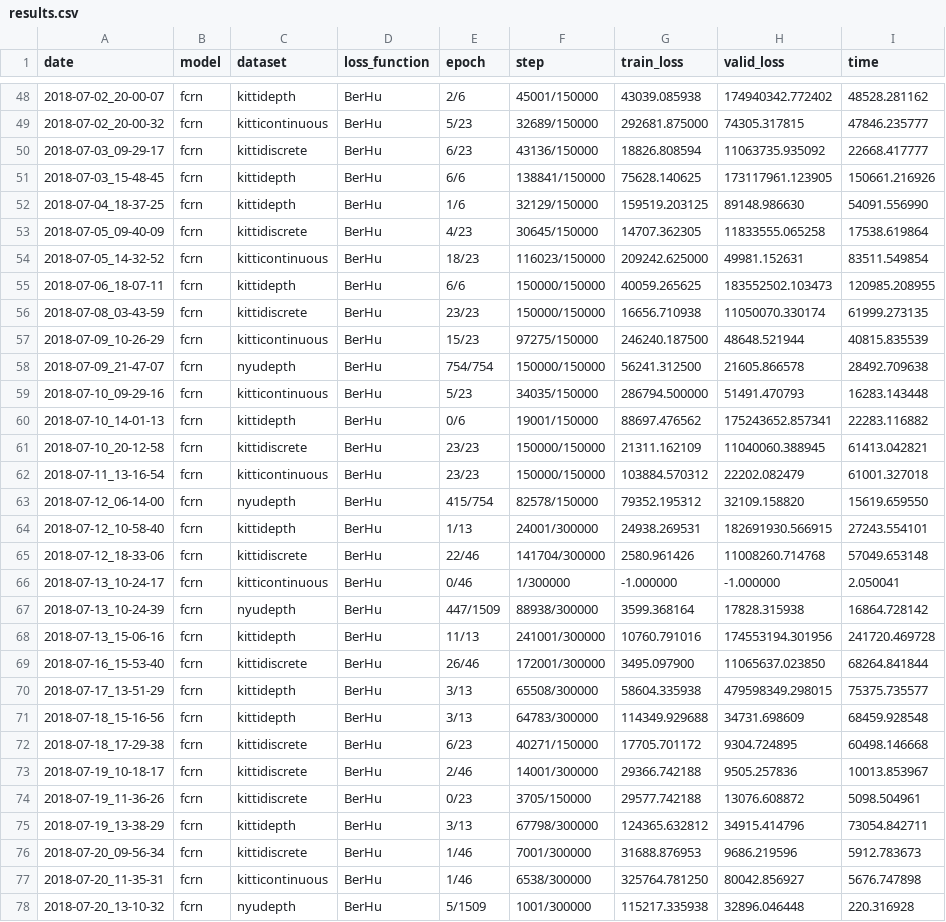
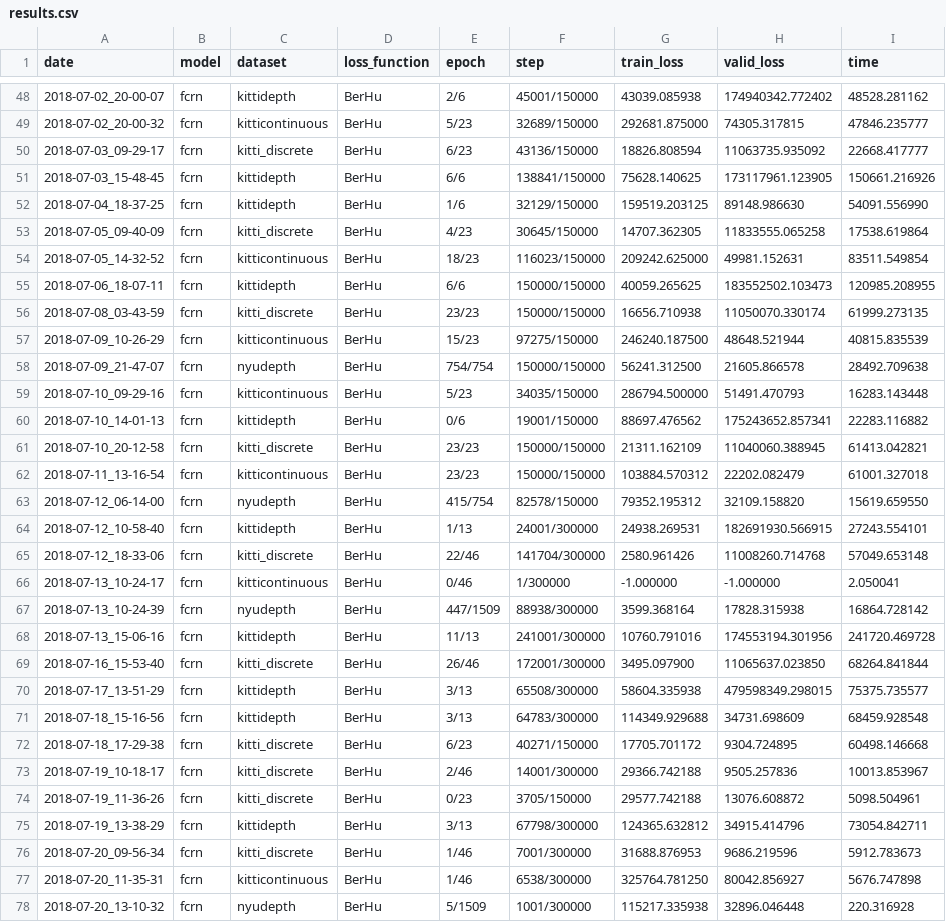
Before and after one commit to irolaina/FCRN-DepthPrediction, a CSV file: tensorflow/results.csv, drawn as a sheet; only a part is shown, gaps mark what is left out; the diff covers the shown part only.

```diff
--- a/tensorflow/results.csv
+++ b/tensorflow/results.csv
@@ -49,9 +49,9 @@ date,model,dataset,loss_function,epoch,step, train_loss, valid_loss,time
 2018-07-02_20-00-32,fcrn,kitticontinuous,BerHu, 5/23, 32689/150000, 292681.875000, 74305.317815, 47846.235777
-2018-07-03_09-29-17,fcrn,kittidiscrete,BerHu, 6/23, 43136/150000, 18826.808594, 11063735.935092, 22668.417777
+2018-07-03_09-29-17,fcrn,kitti_discrete,BerHu, 6/23, 43136/150000, 18826.808594, 11063735.935092, 22668.417777
 2018-07-03_15-48-45,fcrn,kittidepth,BerHu, 6/6, 138841/150000, 75628.140625, 173117961.123905, 150661.216926
 2018-07-04_18-37-25,fcrn,kittidepth,BerHu, 1/6, 32129/150000, 159519.203125, 89148.986630, 54091.556990
-2018-07-05_09-40-09,fcrn,kittidiscrete,BerHu, 4/23, 30645/150000, 14707.362305, 11833555.065258, 17538.619864
+2018-07-05_09-40-09,fcrn,kitti_discrete,BerHu, 4/23, 30645/150000, 14707.362305, 11833555.065258, 17538.619864
 2018-07-05_14-32-52,fcrn,kitticontinuous,BerHu, 18/23, 116023/150000, 209242.625000, 49981.152631, 83511.549854
 2018-07-06_18-07-11,fcrn,kittidepth,BerHu, 6/6, 150000/150000, 40059.265625, 183552502.103473, 120985.208955
-2018-07-08_03-43-59,fcrn,kittidiscrete,BerHu, 23/23, 150000/150000, 16656.710938, 11050070.330174, 61999.273135
+2018-07-08_03-43-59,fcrn,kitti_discrete,BerHu, 23/23, 150000/150000, 16656.710938, 11050070.330174, 61999.273135
 2018-07-09_10-26-29,fcrn,kitticontinuous,BerHu, 15/23, 97275/150000, 246240.187500, 48648.521944, 40815.835539
@@ -60,3 +60,3 @@ date,model,dataset,loss_function,epoch,step, train_loss, valid_loss,time
 2018-07-10_14-01-13,fcrn,kittidepth,BerHu, 0/6, 19001/150000, 88697.476562, 175243652.857341, 22283.116882
-2018-07-10_20-12-58,fcrn,kittidiscrete,BerHu, 23/23, 150000/150000, 21311.162109, 11040060.388945, 61413.042821
+2018-07-10_20-12-58,fcrn,kitti_discrete,BerHu, 23/23, 150000/150000, 21311.162109, 11040060.388945, 61413.042821
 2018-07-11_13-16-54,fcrn,kitticontinuous,BerHu, 23/23, 150000/150000, 103884.570312, 22202.082479, 61001.327018
@@ -64,3 +64,3 @@ date,model,dataset,loss_function,epoch,step, train_loss, valid_loss,time
 2018-07-12_10-58-40,fcrn,kittidepth,BerHu, 1/13, 24001/300000, 24938.269531, 182691930.566915, 27243.554101
-2018-07-12_18-33-06,fcrn,kittidiscrete,BerHu, 22/46, 141704/300000, 2580.961426, 11008260.714768, 57049.653148
+2018-07-12_18-33-06,fcrn,kitti_discrete,BerHu, 22/46, 141704/300000, 2580.961426, 11008260.714768, 57049.653148
 2018-07-13_10-24-17,fcrn,kitticontinuous,BerHu, 0/46, 1/300000, -1.000000, -1.000000, 2.050041
@@ -68,10 +68,10 @@ date,model,dataset,loss_function,epoch,step, train_loss, valid_loss,time
 2018-07-13_15-06-16,fcrn,kittidepth,BerHu, 11/13, 241001/300000, 10760.791016, 174553194.301956, 241720.469728
-2018-07-16_15-53-40,fcrn,kittidiscrete,BerHu, 26/46, 172001/300000, 3495.097900, 11065637.023850, 68264.841844
+2018-07-16_15-53-40,fcrn,kitti_discrete,BerHu, 26/46, 172001/300000, 3495.097900, 11065637.023850, 68264.841844
 2018-07-17_13-51-29,fcrn,kittidepth,BerHu, 3/13, 65508/300000, 58604.335938, 479598349.298015, 75375.735577
 2018-07-18_15-16-56,fcrn,kittidepth,BerHu, 3/13, 64783/300000, 114349.929688, 34731.698609, 68459.928548
-2018-07-18_17-29-38,fcrn,kittidiscrete,BerHu, 6/23, 40271/150000, 17705.701172, 9304.724895, 60498.146668
-2018-07-19_10-18-17,fcrn,kittidiscrete,BerHu, 2/46, 14001/300000, 29366.742188, 9505.257836, 10013.853967
-2018-07-19_11-36-26,fcrn,kittidiscrete,BerHu, 0/23, 3705/150000, 29577.742188, 13076.608872, 5098.504961
+2018-07-18_17-29-38,fcrn,kitti_discrete,BerHu, 6/23, 40271/150000, 17705.701172, 9304.724895, 60498.146668
+2018-07-19_10-18-17,fcrn,kitti_discrete,BerHu, 2/46, 14001/300000, 29366.742188, 9505.257836, 10013.853967
+2018-07-19_11-36-26,fcrn,kitti_discrete,BerHu, 0/23, 3705/150000, 29577.742188, 13076.608872, 5098.504961
 2018-07-19_13-38-29,fcrn,kittidepth,BerHu, 3/13, 67798/300000, 124365.632812, 34915.414796, 73054.842711
-2018-07-20_09-56-34,fcrn,kittidiscrete,BerHu, 1/46, 7001/300000, 31688.876953, 9686.219596, 5912.783673
+2018-07-20_09-56-34,fcrn,kitti_discrete,BerHu, 1/46, 7001/300000, 31688.876953, 9686.219596, 5912.783673
 2018-07-20_11-35-31,fcrn,kitticontinuous,BerHu, 1/46, 6538/300000, 325764.781250, 80042.856927, 5676.747898
```
Also changed, not shown: 20 edited cells elsewhere in this file, tensorflow/results_metrics.csv, 17 other files.
